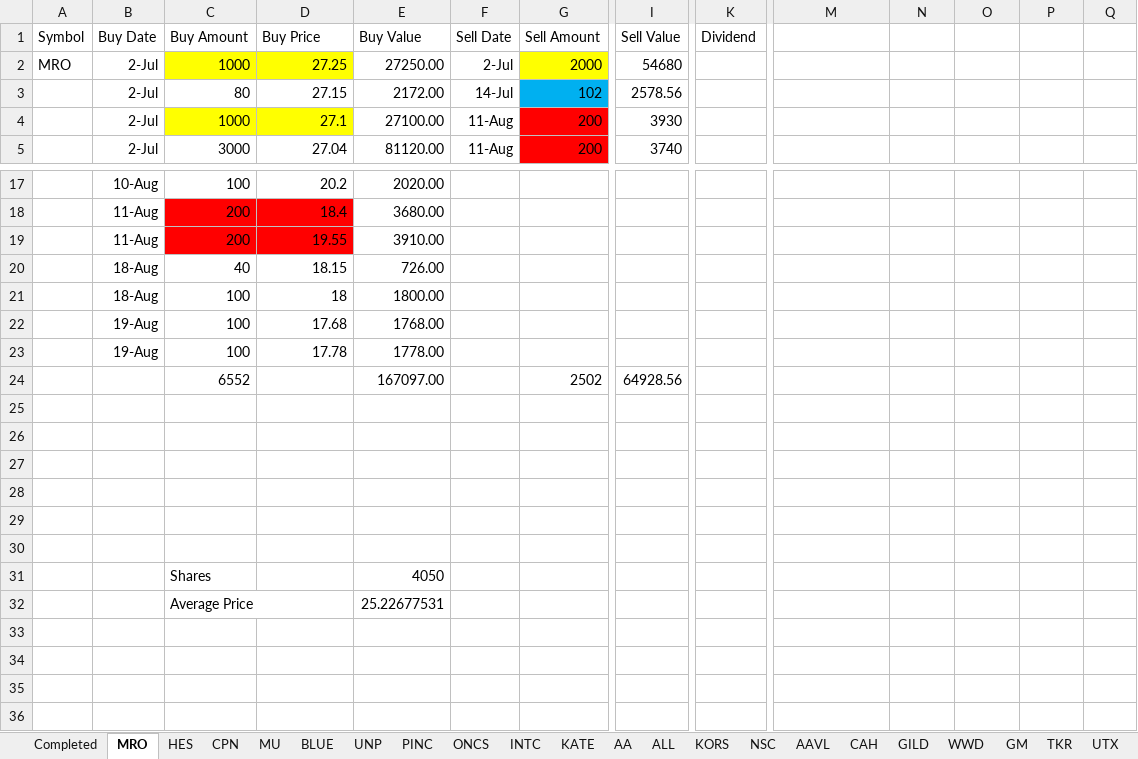
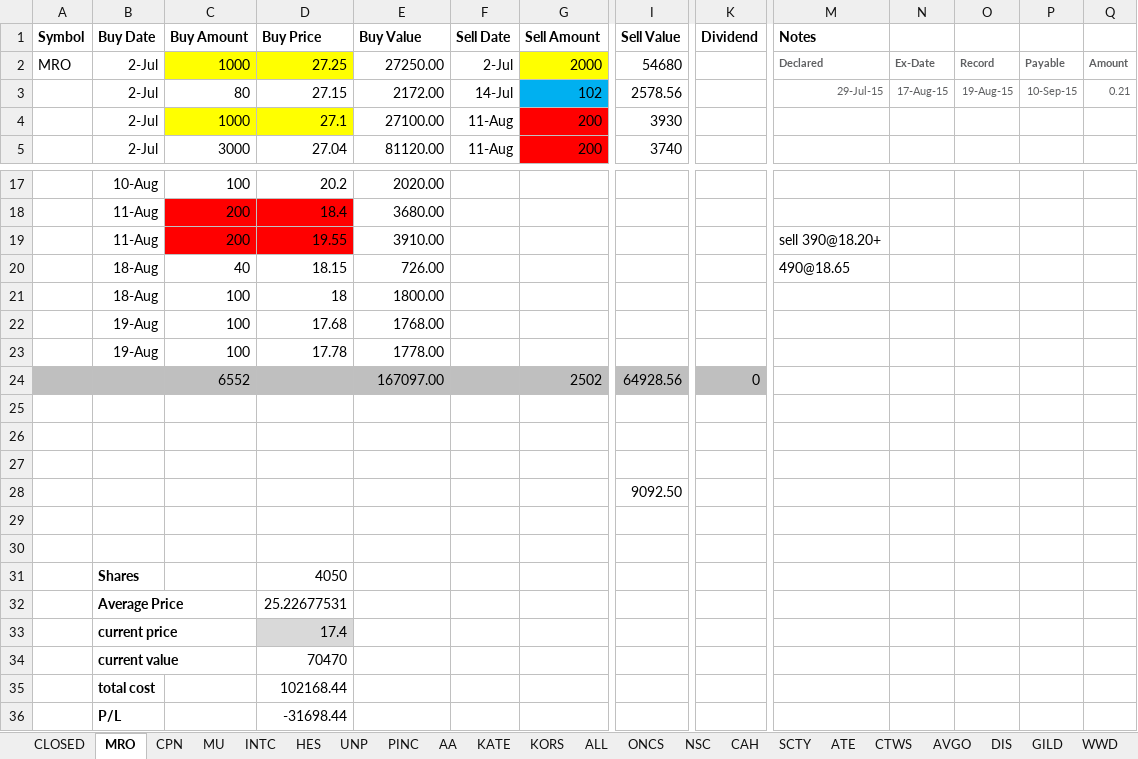
Before and after one commit to minqiang/GP, an Excel workbook: money.xlsx, sheet MRO, drawn as a sheet; only a part is shown, gaps mark what is left out; values as stored, in another font and other column widths than the file's, no borders; conditional formats not drawn; removed rows and columns are numbered as before the commit, all else as after; rows hold the shown columns only; the diff covers the shown part only; the diff names each change by its address in the sheet, - before the commit and + after, or states it on an @@ line.

```diff
--- a/money.xlsx (sheet MRO)
+++ b/money.xlsx (sheet MRO)
-sheet tab: Completed
+sheet tab: CLOSED
@@ sheet tab order changed: CLOSED | MRO | CPN | MU | INTC | HES | UNP | PINC | AA | KATE | KORS | ALL | ONCS | NSC | CAH | SCTY | ATE | CTWS | AVGO | DIS | GILD | WWD @@
-A1:K1 bold: off
+A1:K1 bold: on
-M1: (empty)
+M1: Notes
-M2 (Notes): (empty)
+M2 (Notes): Declared
-N2: (empty)
+N2: Ex-Date
-O2: (empty)
+O2: Record
-P2: (empty)
+P2: Payable
-Q2: (empty)
+Q2: Amount
-M3 (Notes): (empty)
+M3 (Notes): 29-Jul-15
-N3: (empty)
+N3: 17-Aug-15
-O3: (empty)
+O3: 19-Aug-15
-P3: (empty)
+P3: 10-Sep-15
-Q3: (empty)
+Q3: 0.21
-M19 (Notes): (empty)
+M19 (Notes): sell 390@18.20+
-M20 (Notes): (empty)
+M20 (Notes): 490@18.65
-A24:K24 fill: none
+A24:K24 fill: #BFBFBF
-K24 (Dividend): (empty)
+K24 (Dividend): 0
+row 28:  |  |  |  |  |  |  | 9092.50
-row 31: (empty)
+row 31:  | Shares |  | 4050
-row 31:  |  | Shares |  | 4050
-row 32:  |  | Average Price |  | 25.22677531
+row 32:  | Average Price |  | 25.22677531
+row 33:  | current price |  | 17.4
+row 34:  | current value |  | 70470
+row 35:  | total cost |  | 102168.44
+row 36:  | P/L |  | -31698.44
```
Also changed, not shown: cell formats elsewhere in this sheet, sheet CLOSED, sheet MU, sheet INTC, sheet AVGO, sheet UTX, sheet BIIB, 23 more sheets, formulas that keep their value.
